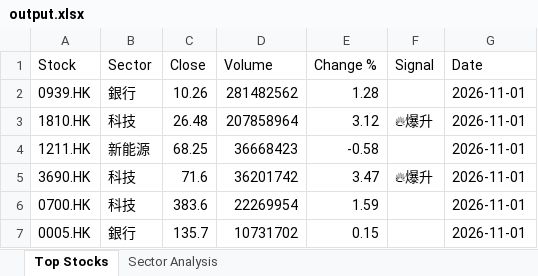
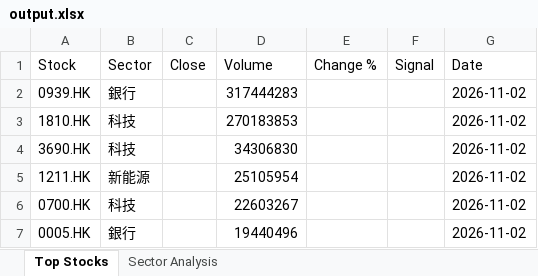
Before and after one commit to chriskkf-ai/hk_stock_analysis, an Excel workbook: data/output.xlsx, sheet Top Stocks, drawn as a sheet; values as stored, in another font and other column widths than the file's, no borders; removed rows and columns are numbered as before the commit, all else as after; the diff names each change by its address in the sheet, - before the commit and + after, or states it on an @@ line.

```diff
--- a/data/output.xlsx (sheet Top Stocks)
+++ b/data/output.xlsx (sheet Top Stocks)
-C2 (Close): 10.26
+C2 (Close): (empty)
-D2 (Volume): 281482562
+D2 (Volume): 317444283
-E2 (Change %): 1.28
+E2 (Change %): (empty)
-G2:G3 (Date): 2026-11-01
+G2:G3 (Date): 2026-11-02
-C3 (Close): 26.48
+C3 (Close): (empty)
-D3 (Volume): 207858964
+D3 (Volume): 270183853
-E3 (Change %): 3.12
+E3 (Change %): (empty)
-F3 (Signal): 🔥爆升
+F3 (Signal): (empty)
+row 4: 3690.HK | 科技 |  | 34306830 |  |  | 2026-11-02
-C5 (Close): 68.25
+C5 (Close): (empty)
-D5 (Volume): 36668423
+D5 (Volume): 25105954
-E5 (Change %): -0.58
+E5 (Change %): (empty)
-G5 (Date): 2026-11-01
+G5 (Date): 2026-11-02
-row 5: 3690.HK | 科技 | 71.6 | 36201742 | 3.47 | 🔥爆升 | 2026-11-01
-C6 (Close): 383.6
+C6 (Close): (empty)
-D6 (Volume): 22269954
+D6 (Volume): 22603267
-E6 (Change %): 1.59
+E6 (Change %): (empty)
-G6:G7 (Date): 2026-11-01
+G6:G7 (Date): 2026-11-02
-C7 (Close): 135.7
+C7 (Close): (empty)
-D7 (Volume): 10731702
+D7 (Volume): 19440496
-E7 (Change %): 0.15
+E7 (Change %): (empty)
```
Also changed, not shown: data/history.xlsx.
